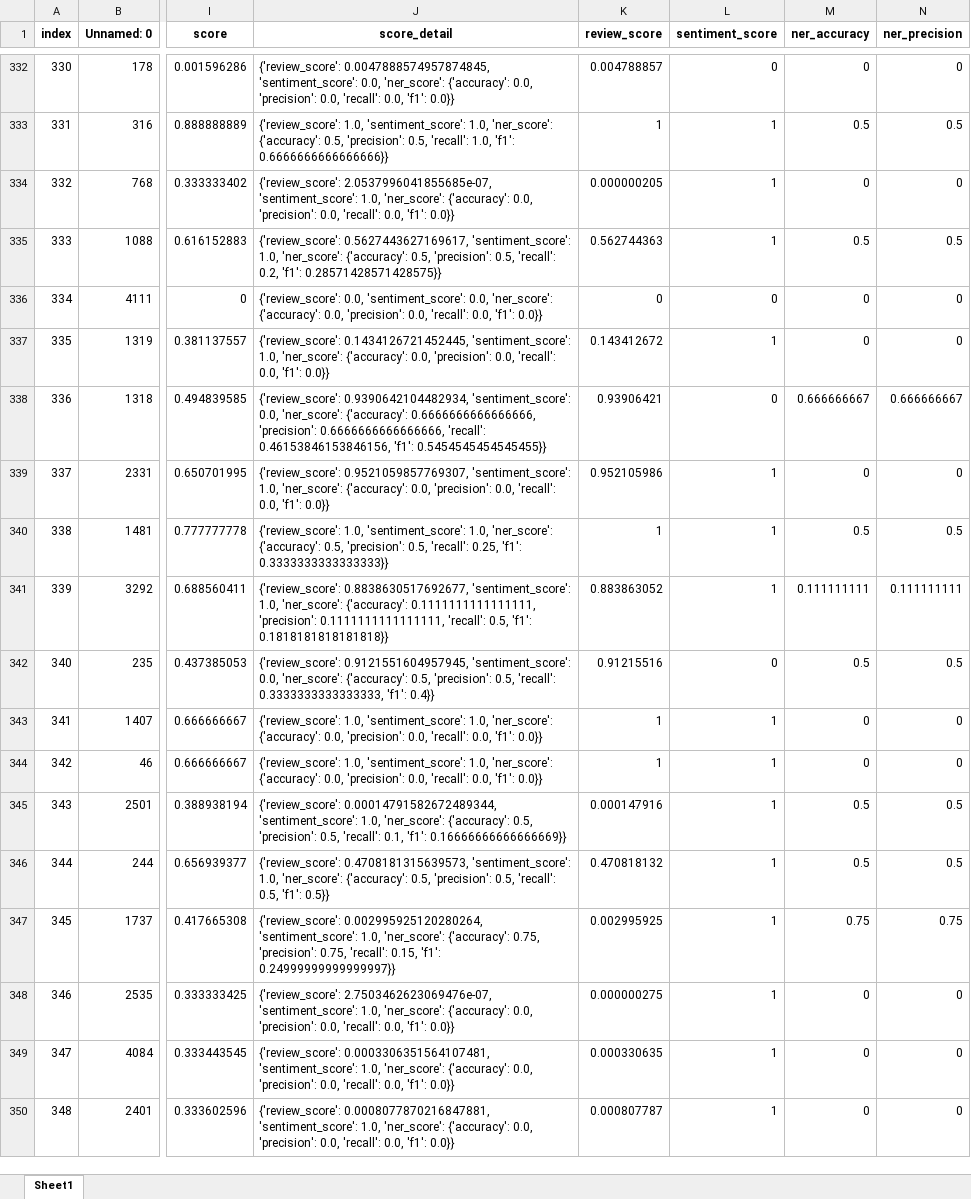
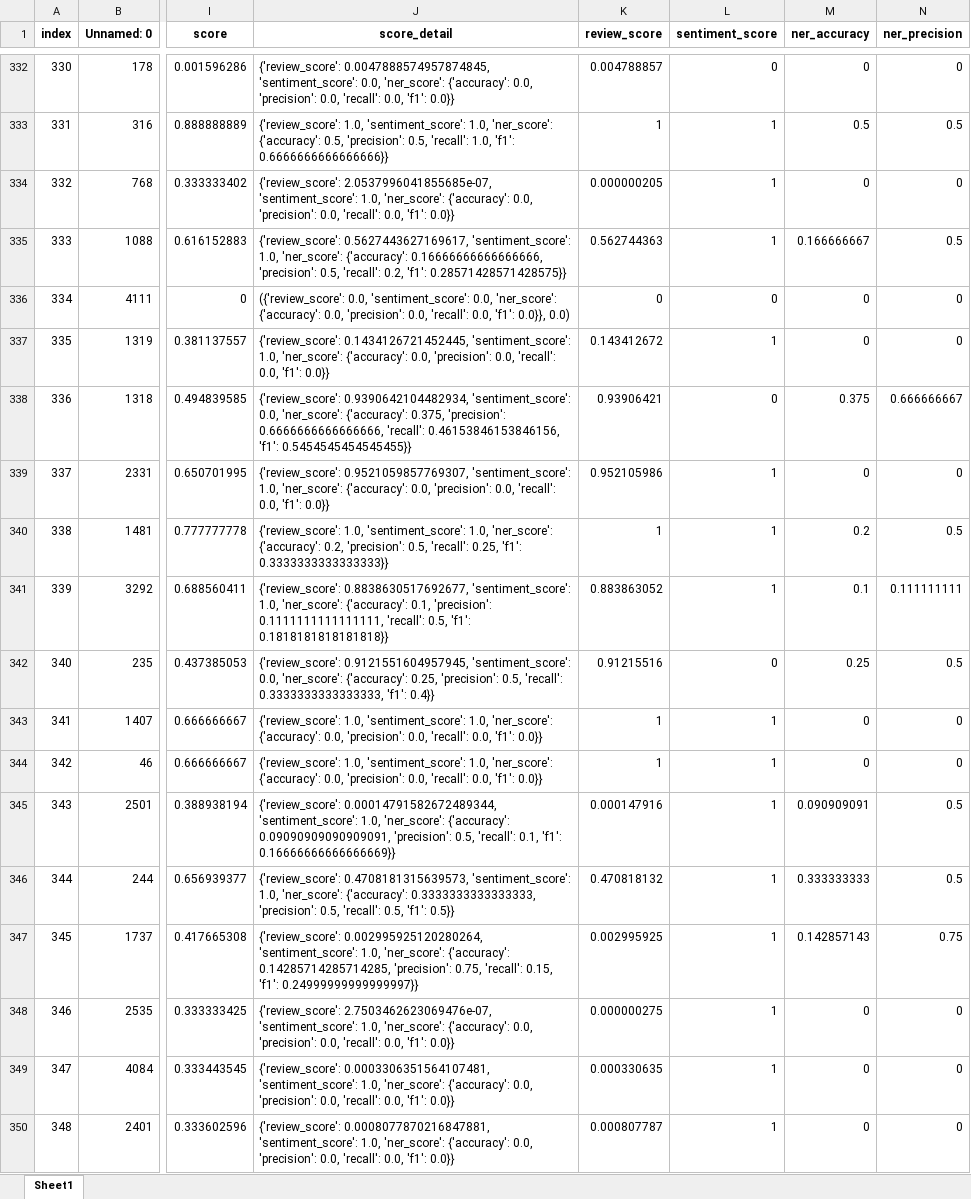
Before and after one commit to gozus19p/Comparative-Analysis-of-Prompt-Strategies-for-LLMs, an Excel workbook: resources/qwen2_7b/sampled_reviews_with_output_qwen2_7b.xlsx, sheet Sheet1, drawn as a sheet; only a part is shown, gaps mark what is left out; values as stored, in another font and other column widths than the file's, no borders; the diff covers the shown part only; the diff names each change by its address in the sheet, - before the commit and + after, or states it on an @@ line.

```diff
--- a/resources/qwen2_7b/sampled_reviews_with_output_qwen2_7b.xlsx (sheet Sheet1)
+++ b/resources/qwen2_7b/sampled_reviews_with_output_qwen2_7b.xlsx (sheet Sheet1)
-J335 (score_detail): …'ner_score': {'accuracy': 0.5, 'precision': 0.5,…
+J335 (score_detail): …'ner_score': {'accuracy': 0.16666666666666666, 'precision': 0.5,…
-M335 (ner_accuracy): 0.5
+M335 (ner_accuracy): 0.166666667
-J336 (score_detail): {'review_score': 0.0, 'sentiment_score': 0.0, 'ner_score': {'accuracy': 0.0, 'precision': 0.0, 'recall': 0.0, 'f1': 0.0}}
+J336 (score_detail): ({'review_score': 0.0, 'sentiment_score': 0.0, 'ner_score': {'accuracy': 0.0, 'precision': 0.0, 'recall': 0.0, 'f1': 0.0}}, 0.0)
-J338 (score_detail): …'ner_score': {'accuracy': 0.6666666666666666, 'precision': 0.6666666666666666,…
+J338 (score_detail): …'ner_score': {'accuracy': 0.375, 'precision': 0.6666666666666666,…
-M338 (ner_accuracy): 0.666666667
+M338 (ner_accuracy): 0.375
-J340 (score_detail): …'ner_score': {'accuracy': 0.5, 'precision': 0.5,…
+J340 (score_detail): …'ner_score': {'accuracy': 0.2, 'precision': 0.5,…
-M340 (ner_accuracy): 0.5
+M340 (ner_accuracy): 0.2
-J341 (score_detail): …'ner_score': {'accuracy': 0.1111111111111111, 'precision': 0.1111111111111111,…
+J341 (score_detail): …'ner_score': {'accuracy': 0.1, 'precision': 0.1111111111111111,…
-M341 (ner_accuracy): 0.111111111
+M341 (ner_accuracy): 0.1
-J342 (score_detail): …'ner_score': {'accuracy': 0.5, 'precision': 0.5,…
+J342 (score_detail): …'ner_score': {'accuracy': 0.25, 'precision': 0.5,…
-M342 (ner_accuracy): 0.5
+M342 (ner_accuracy): 0.25
-J345 (score_detail): …'ner_score': {'accuracy': 0.5, 'precision': 0.5,…
+J345 (score_detail): …'ner_score': {'accuracy': 0.09090909090909091, 'precision': 0.5,…
-M345 (ner_accuracy): 0.5
+M345 (ner_accuracy): 0.090909091
-J346 (score_detail): …'ner_score': {'accuracy': 0.5, 'precision': 0.5,…
+J346 (score_detail): …'ner_score': {'accuracy': 0.3333333333333333, 'precision': 0.5,…
-M346 (ner_accuracy): 0.5
+M346 (ner_accuracy): 0.333333333
-J347 (score_detail): …'ner_score': {'accuracy': 0.75, 'precision': 0.75,…
+J347 (score_detail): …'ner_score': {'accuracy': 0.14285714285714285, 'precision': 0.75,…
-M347 (ner_accuracy): 0.75
+M347 (ner_accuracy): 0.142857143
```
Also changed, not shown: 793 edited cells elsewhere in this sheet, resources/mistral_7b/sampled_reviews_with_output_mistral_7b.xlsx, resources/mistral_7b/sampled_reviews_with_output_multicall_mistral_7b.xlsx, 55 other files.
